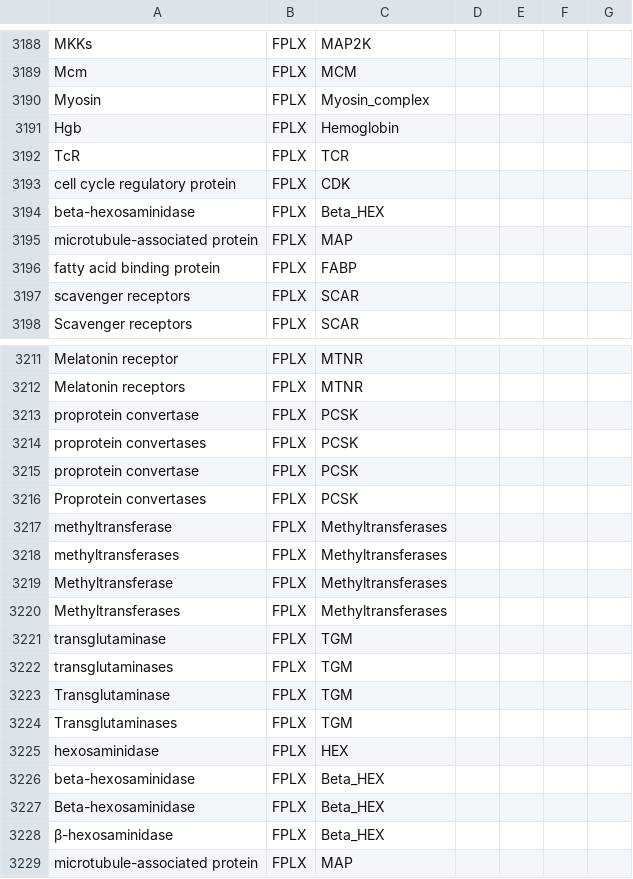
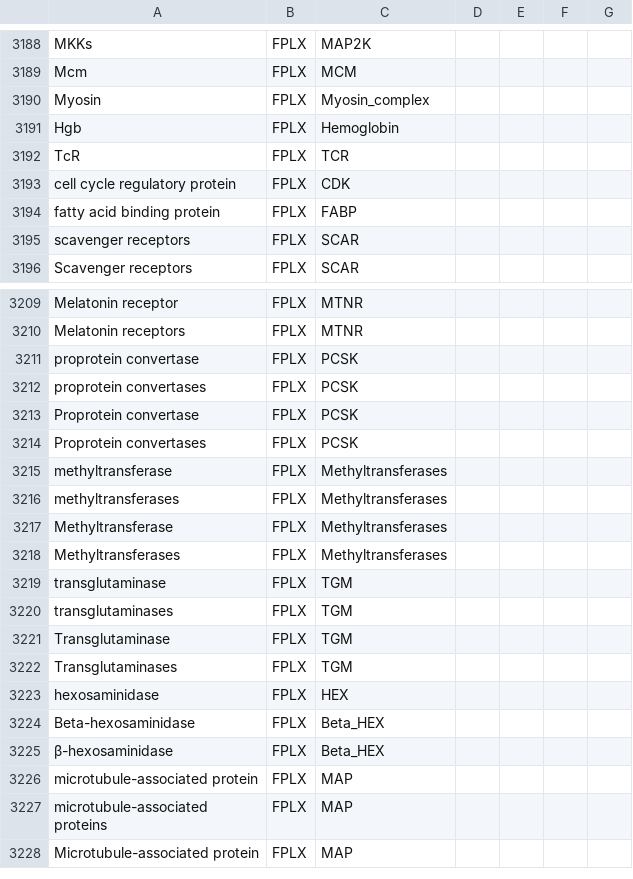
Before and after one commit to wikipathways/famplex, a CSV file: grounding_map.csv, drawn as a sheet; only a part is shown, gaps mark what is left out; the shorter side is filled out with more unchanged rows; removed rows and columns are numbered as before the commit, all else as after; the diff names each change by its address in the sheet, - before the commit and + after, or states it on an @@ line.

Commit message:
Fix errors in grounding map

```diff
--- a/grounding_map.csv
+++ b/grounding_map.csv
-row 3194: beta-hexosaminidase | FPLX | Beta_HEX
-row 3195: microtubule-associated protein | FPLX | MAP
-A3213: proprotein convertase
+A3213: Proprotein convertase
-row 3226: beta-hexosaminidase | FPLX | Beta_HEX
```
